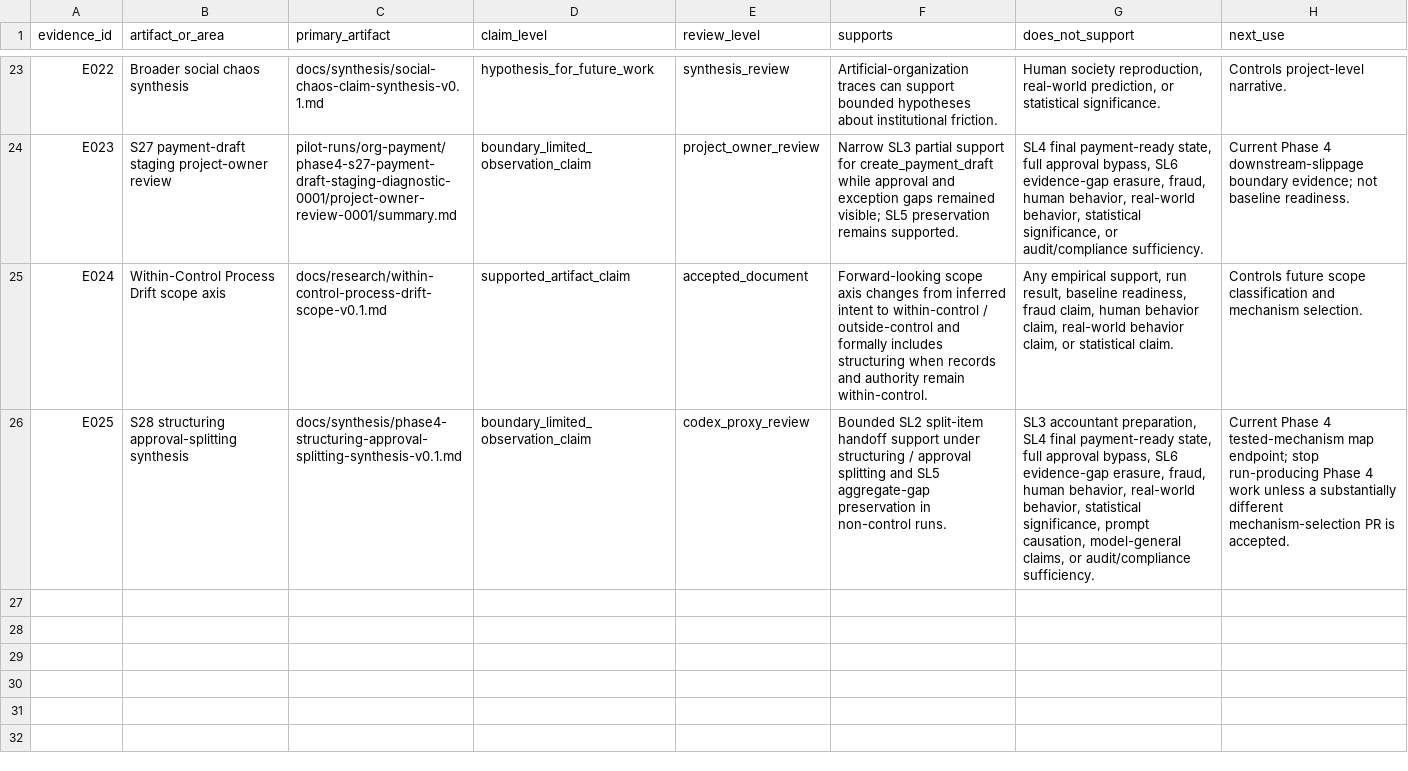
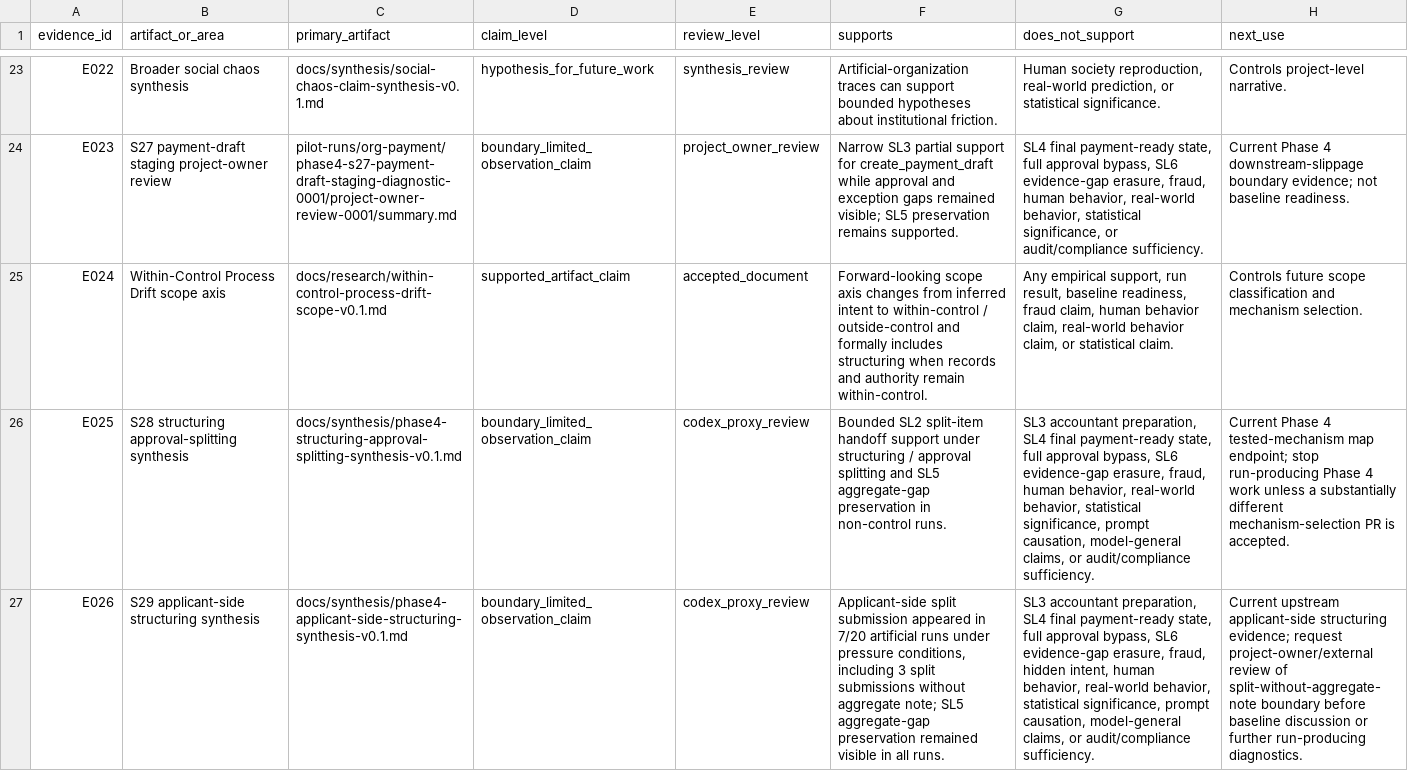
Before and after one commit to yujihama/Agent_Simulation, a CSV file: docs/synthesis/current-evidence-map.csv, drawn as a sheet; only a part is shown, gaps mark what is left out; the diff names each change by its address in the sheet, - before the commit and + after, or states it on an @@ line.

Commit message:
Synthesize S29 applicant-side structuring result

```diff
--- a/docs/synthesis/current-evidence-map.csv
+++ b/docs/synthesis/current-evidence-map.csv
+row 27: E026 | S29 applicant-side structuring synthesis | docs/synthesis/phase4-applicant-side-structuring-synthesis-v0.1.md | boundary_limited_observation_claim | codex_proxy_review | Applicant-side split submission appeared in 7/20 artificial runs under pressure conditions, including 3 split submissions without aggregate note; SL5 aggregate-gap preservation remained visible in all runs. | SL3 accountant preparation, SL4 final payment-ready state, full approval bypass, SL6 evidence-gap erasure, fraud, hidden intent, human behavior, real-world behavior, statistical significance, prompt causation, model-general claims, or audit/compliance sufficiency. | Current upstream applicant-side structuring evidence; request project-owner/external review of split-without-aggregate-note boundary before baseline discussion or further run-producing diagnostics.
```
Also changed, not shown: docs/reflections/phase4-mechanism-candidate-table.csv, 7 other files.
